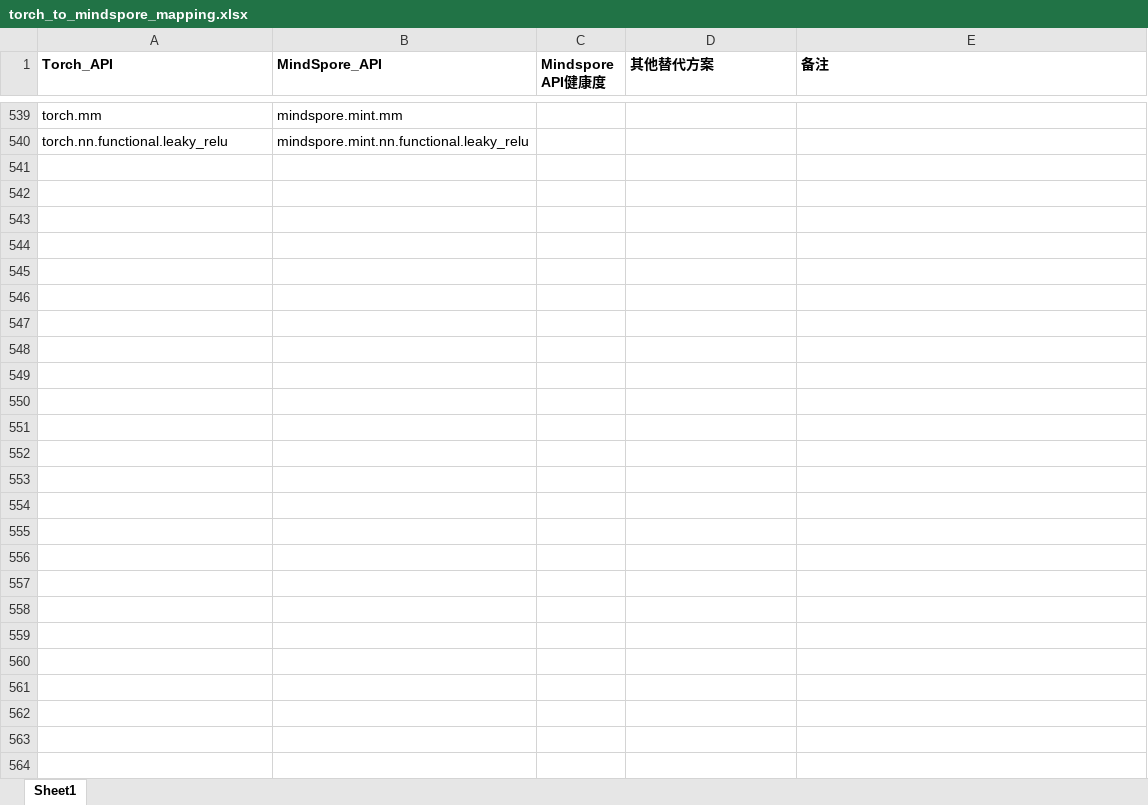
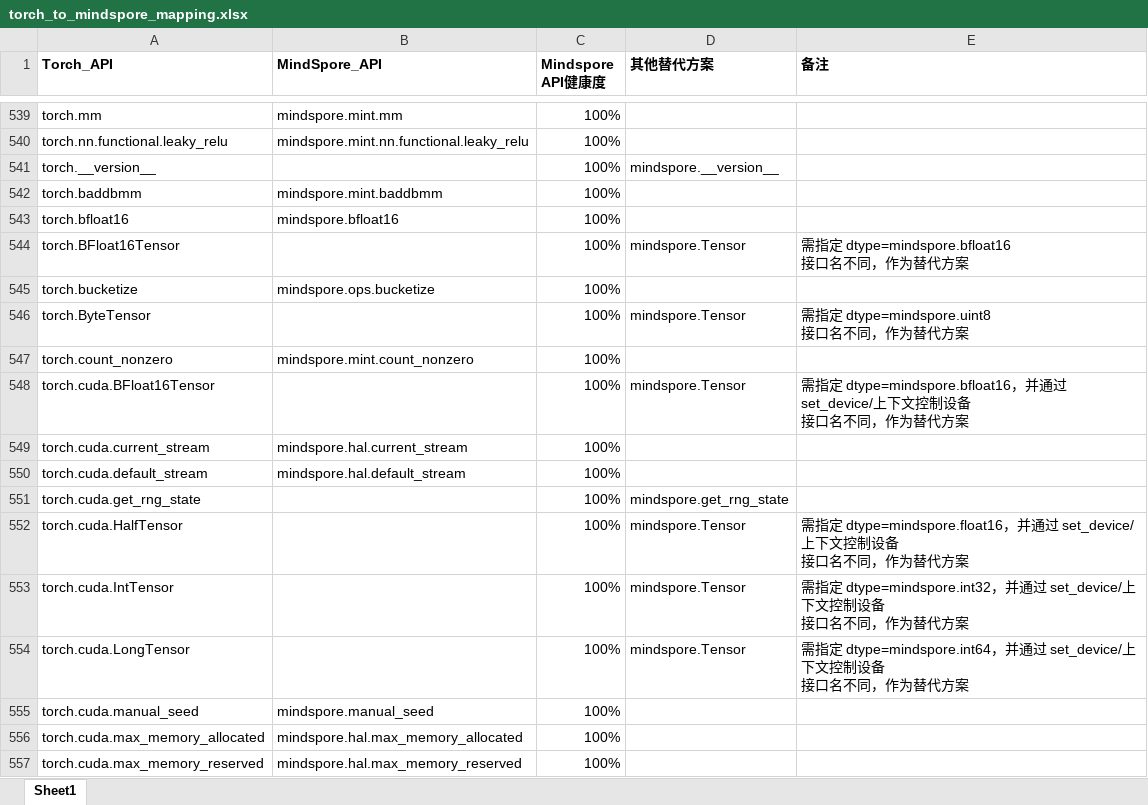
Before and after one commit to bleubleub/torch_to_mindspore, an Excel workbook: torch_to_mindspore_mapping.xlsx, sheet Sheet1, drawn as a sheet; only a part is shown, gaps mark what is left out; values as stored, in another font and other column widths than the file's, no borders; ↵ is a line break in a cell; the diff covers the shown part only; the diff names each change by its address in the sheet, - before the commit and + after, or states it on an @@ line.

```diff
--- a/torch_to_mindspore_mapping.xlsx (sheet Sheet1)
+++ b/torch_to_mindspore_mapping.xlsx (sheet Sheet1)
-C539:C540 (Mindspore API健康度): (empty)
+C539:C540 (Mindspore API健康度): 100%
+row 541: torch.__version__ |  | 100% | mindspore.__version__
+row 542: torch.baddbmm | mindspore.mint.baddbmm | 100%
+row 543: torch.bfloat16 | mindspore.bfloat16 | 100%
+row 544: torch.BFloat16Tensor |  | 100% | mindspore.Tensor | 需指定 dtype=mindspore.bfloat16 ↵ 接口名不同，作为替代方案
+row 545: torch.bucketize | mindspore.ops.bucketize | 100%
+row 546: torch.ByteTensor |  | 100% | mindspore.Tensor | 需指定 dtype=mindspore.uint8 ↵ 接口名不同，作为替代方案
+row 547: torch.count_nonzero | mindspore.mint.count_nonzero | 100%
+row 548: torch.cuda.BFloat16Tensor |  | 100% | mindspore.Tensor | 需指定 dtype=mindspore.bfloat16，并通过 set_device/上下文控制设备 ↵ 接口名不同，作为替代方案
+row 549: torch.cuda.current_stream | mindspore.hal.current_stream | 100%
+row 550: torch.cuda.default_stream | mindspore.hal.default_stream | 100%
+row 551: torch.cuda.get_rng_state |  | 100% | mindspore.get_rng_state
+row 552: torch.cuda.HalfTensor |  | 100% | mindspore.Tensor | 需指定 dtype=mindspore.float16，并通过 set_device/上下文控制设备 ↵ 接口名不同，作为替代方案
+row 553: torch.cuda.IntTensor |  | 100% | mindspore.Tensor | 需指定 dtype=mindspore.int32，并通过 set_device/上下文控制设备 ↵ 接口名不同，作为替代方案
+row 554: torch.cuda.LongTensor |  | 100% | mindspore.Tensor | 需指定 dtype=mindspore.int64，并通过 set_device/上下文控制设备 ↵ 接口名不同，作为替代方案
+row 555: torch.cuda.manual_seed | mindspore.manual_seed | 100%
+row 556: torch.cuda.max_memory_allocated | mindspore.hal.max_memory_allocated | 100%
+row 557: torch.cuda.max_memory_reserved | mindspore.hal.max_memory_reserved | 100%
```
Also changed, not shown: 326 added rows, 74 edited cells and cell formats elsewhere in this sheet, 2 other files.
